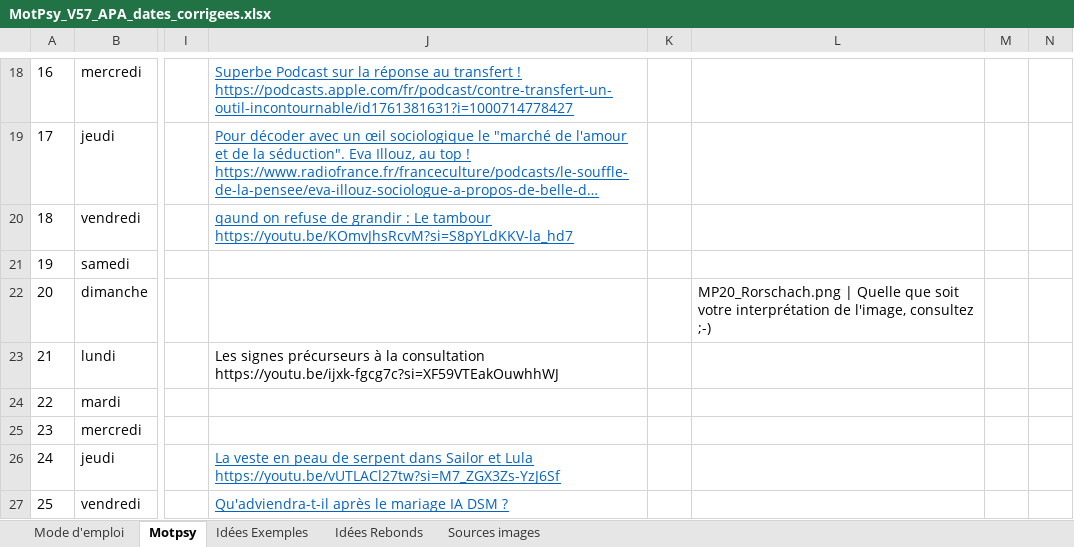
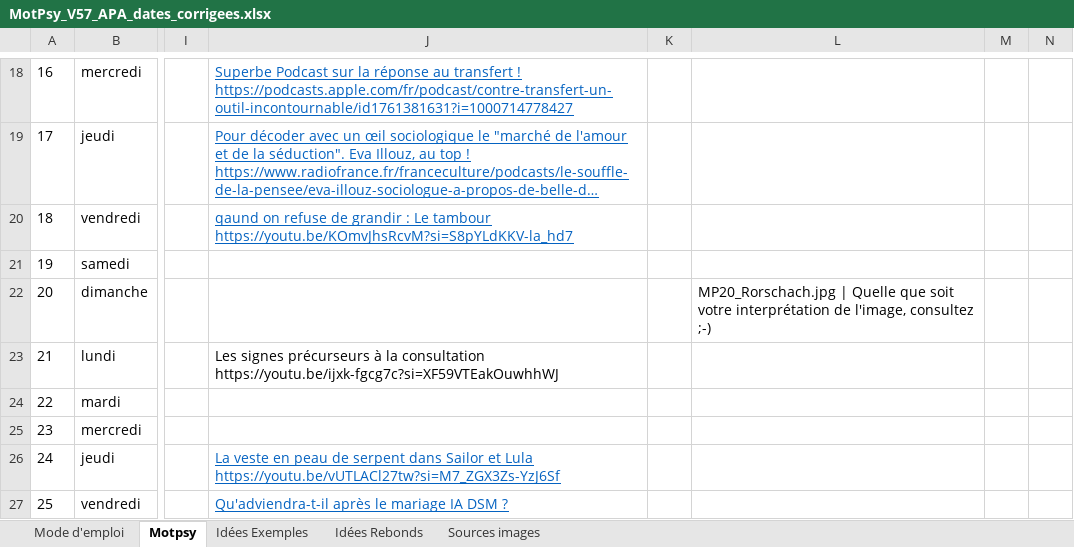
Before and after one commit to dcar75-blip/motpsy, an Excel workbook: MotPsy_V57_APA_dates_corrigees.xlsx, sheet Motpsy, drawn as a sheet; only a part is shown, gaps mark what is left out; long unchanged cells end in …; values as stored, in another font and other column widths than the file's, no borders; the diff names each change by its address in the sheet, - before the commit and + after, or states it on an @@ line.

Commit message:
RORSCHACH .jpg (bon tableur)

```diff
--- a/MotPsy_V57_APA_dates_corrigees.xlsx (sheet Motpsy)
+++ b/MotPsy_V57_APA_dates_corrigees.xlsx (sheet Motpsy)
-L22: MP20_Rorschach.png | Quelle…
+L22: MP20_Rorschach.jpg | Quelle…
```
Also changed, not shown: 1 other file.
